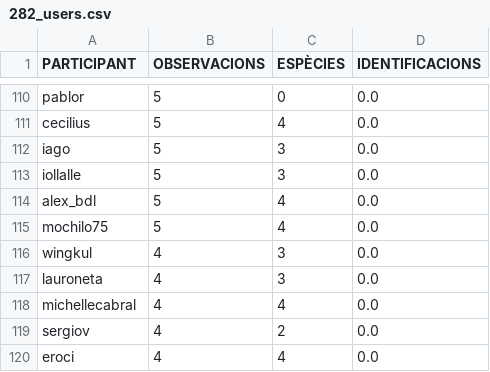
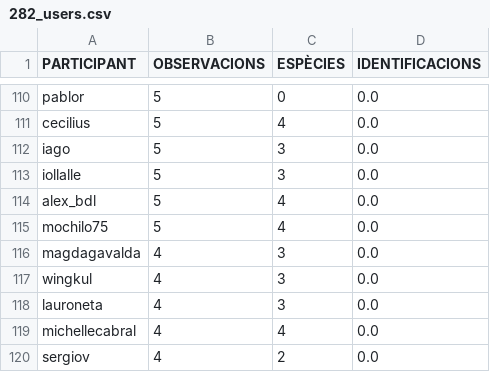
Before and after one commit to pynomaly/datawrapper_update, a CSV file: data/282_users.csv, drawn as a sheet; only a part is shown, gaps mark what is left out; the shorter side is filled out with more unchanged rows; the diff names each change by its address in the sheet, - before the commit and + after, or states it on an @@ line.

```diff
--- a/data/282_users.csv
+++ b/data/282_users.csv
+row 116: magdagavalda | 4 | 3 | 0.0
```
Also changed, not shown: data/281_users.csv, data/283_main_metrics_per_day.csv, 9 other files.
